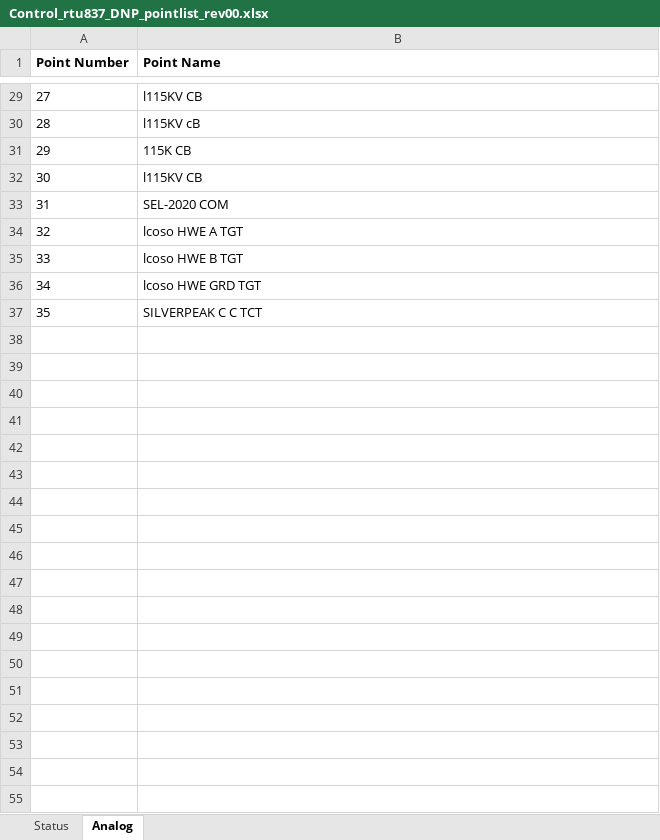
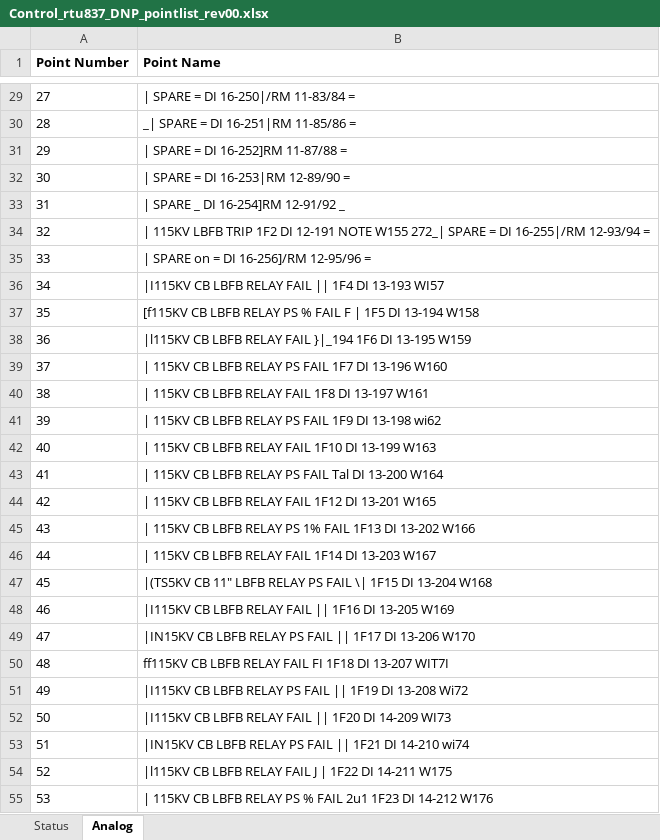
Before and after one commit to bartonrd/RTUPointListParser, an Excel workbook: ExamplePointlists/Example1/TestOutput/Control_rtu837_DNP_pointlist_rev00.xlsx, sheet Analog, drawn as a sheet; only a part is shown, gaps mark what is left out; values as stored, in another font and other column widths than the file's, no borders; the diff covers the shown part only; the diff names each change by its address in the sheet, - before the commit and + after, or states it on an @@ line.

```diff
--- a/ExamplePointlists/Example1/TestOutput/Control_rtu837_DNP_pointlist_rev00.xlsx (sheet Analog)
+++ b/ExamplePointlists/Example1/TestOutput/Control_rtu837_DNP_pointlist_rev00.xlsx (sheet Analog)
-B29 (Point Name): l115KV CB
+B29 (Point Name): | SPARE = DI 16-250|/RM 11-83/84 =
-B30 (Point Name): l115KV cB
+B30 (Point Name): _| SPARE = DI 16-251|RM 11-85/86 =
-B31 (Point Name): 115K CB
+B31 (Point Name): | SPARE = DI 16-252]RM 11-87/88 =
-B32 (Point Name): l115KV CB
+B32 (Point Name): | SPARE = DI 16-253|RM 12-89/90 =
-B33 (Point Name): SEL-2020 COM
+B33 (Point Name): | SPARE _ DI 16-254]RM 12-91/92 _
-B34 (Point Name): lcoso HWE A TGT
+B34 (Point Name): | 115KV LBFB TRIP 1F2 DI 12-191 NOTE W155 272_| SPARE = DI 16-255|/RM 12-93/94 =
-B35 (Point Name): lcoso HWE B TGT
+B35 (Point Name): | SPARE on = DI 16-256]/RM 12-95/96 =
-B36 (Point Name): lcoso HWE GRD TGT
+B36 (Point Name): |I115KV CB LBFB RELAY FAIL || 1F4 DI 13-193 WI57
-B37 (Point Name): SILVERPEAK C C TCT
+B37 (Point Name): [f115KV CB LBFB RELAY PS % FAIL F | 1F5 DI 13-194 W158
+row 38: 36 | |l115KV CB LBFB RELAY FAIL }|_194 1F6 DI 13-195 W159
+row 39: 37 | | 115KV CB LBFB RELAY PS FAIL 1F7 DI 13-196 W160
+row 40: 38 | | 115KV CB LBFB RELAY FAIL 1F8 DI 13-197 W161
+row 41: 39 | | 115KV CB LBFB RELAY PS FAIL 1F9 DI 13-198 wi62
+row 42: 40 | | 115KV CB LBFB RELAY FAIL 1F10 DI 13-199 W163
+row 43: 41 | | 115KV CB LBFB RELAY PS FAIL Tal DI 13-200 W164
+row 44: 42 | | 115KV CB LBFB RELAY FAIL 1F12 DI 13-201 W165
+row 45: 43 | | 115KV CB LBFB RELAY PS 1% FAIL 1F13 DI 13-202 W166
+row 46: 44 | | 115KV CB LBFB RELAY FAIL 1F14 DI 13-203 W167
+row 47: 45 | |(TS5KV CB 11" LBFB RELAY PS FAIL \| 1F15 DI 13-204 W168
+row 48: 46 | |I115KV CB LBFB RELAY FAIL || 1F16 DI 13-205 W169
+row 49: 47 | |IN15KV CB LBFB RELAY PS FAIL || 1F17 DI 13-206 W170
+row 50: 48 | ff115KV CB LBFB RELAY FAIL FI 1F18 DI 13-207 WIT7I
+row 51: 49 | |I115KV CB LBFB RELAY PS FAIL || 1F19 DI 13-208 Wi72
+row 52: 50 | |I115KV CB LBFB RELAY FAIL || 1F20 DI 14-209 WI73
+row 53: 51 | |IN15KV CB LBFB RELAY PS FAIL || 1F21 DI 14-210 wi74
+row 54: 52 | |l115KV CB LBFB RELAY FAIL J | 1F22 DI 14-211 W175
+row 55: 53 | | 115KV CB LBFB RELAY PS % FAIL 2u1 1F23 DI 14-212 W176
```
Also changed, not shown: 31 added rows and 27 edited cells elsewhere in this sheet, sheet Status, 2 other files.
